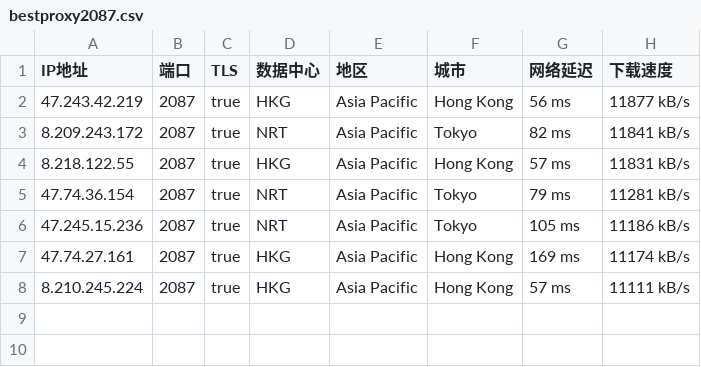
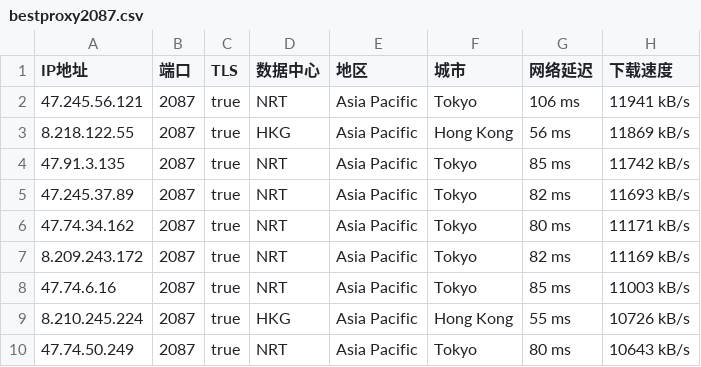
Before and after one commit to greycc2021/iptools, a CSV file: iptest/bestproxy2087.csv, drawn as a sheet.

```diff
--- a/iptest/bestproxy2087.csv
+++ b/iptest/bestproxy2087.csv
@@ -1,8 +1,10 @@
 IP地址,端口,TLS,数据中心,地区,城市,网络延迟,下载速度
-47.243.42.219,2087,true,HKG,Asia Pacific,Hong Kong,56 ms,11877 kB/s
-8.209.243.172,2087,true,NRT,Asia Pacific,Tokyo,82 ms,11841 kB/s
-8.218.122.55,2087,true,HKG,Asia Pacific,Hong Kong,57 ms,11831 kB/s
-47.74.36.154,2087,true,NRT,Asia Pacific,Tokyo,79 ms,11281 kB/s
-47.245.15.236,2087,true,NRT,Asia Pacific,Tokyo,105 ms,11186 kB/s
-47.74.27.161,2087,true,HKG,Asia Pacific,Hong Kong,169 ms,11174 kB/s
-8.210.245.224,2087,true,HKG,Asia Pacific,Hong Kong,57 ms,11111 kB/s
+47.245.56.121,2087,true,NRT,Asia Pacific,Tokyo,106 ms,11941 kB/s
+8.218.122.55,2087,true,HKG,Asia Pacific,Hong Kong,56 ms,11869 kB/s
+47.91.3.135,2087,true,NRT,Asia Pacific,Tokyo,85 ms,11742 kB/s
+47.245.37.89,2087,true,NRT,Asia Pacific,Tokyo,82 ms,11693 kB/s
+47.74.34.162,2087,true,NRT,Asia Pacific,Tokyo,80 ms,11171 kB/s
+8.209.243.172,2087,true,NRT,Asia Pacific,Tokyo,82 ms,11169 kB/s
+47.74.6.16,2087,true,NRT,Asia Pacific,Tokyo,85 ms,11003 kB/s
+8.210.245.224,2087,true,HKG,Asia Pacific,Hong Kong,55 ms,10726 kB/s
+47.74.50.249,2087,true,NRT,Asia Pacific,Tokyo,80 ms,10643 kB/s
```
Also changed, not shown: iptest/bestproxy2053.csv, iptest/bestproxy2083.csv, 3 other files.
